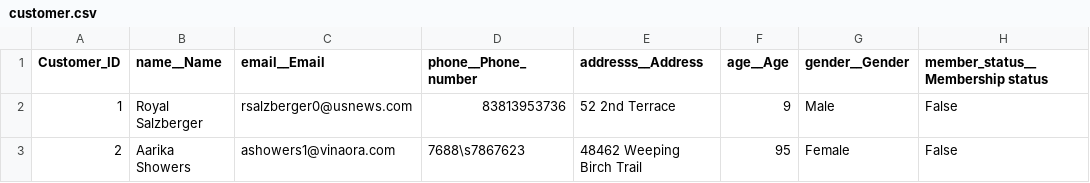
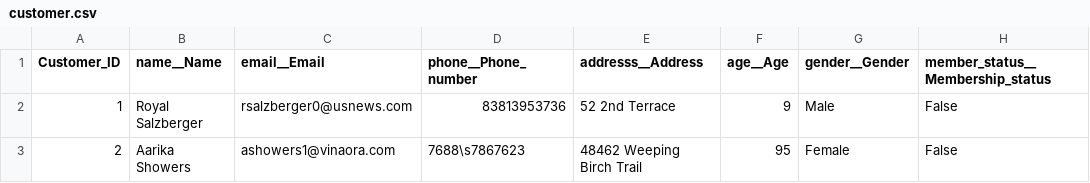
Before and after one commit to LewisBrogan/abc_financial_services, a CSV file: abc_dbt/seeds/customer.csv, drawn as a sheet; only a part is shown.

Commit message:
removed space in column name causing seeding error

```diff
--- a/abc_dbt/seeds/customer.csv
+++ b/abc_dbt/seeds/customer.csv
@@ -1,2 +1,2 @@
-"Customer_ID","name__Name","email__Email","phone__Phone_number","addresss__Address","age__Age","gender__Gender","member_status__Membership status"
+"Customer_ID","name__Name","email__Email","phone__Phone_number","addresss__Address","age__Age","gender__Gender","member_status__Membership_status"
 "1","Royal Salzberger","rsalzberger0@usnews.com","83813953736","52 2nd Terrace","9","Male","False"
```
